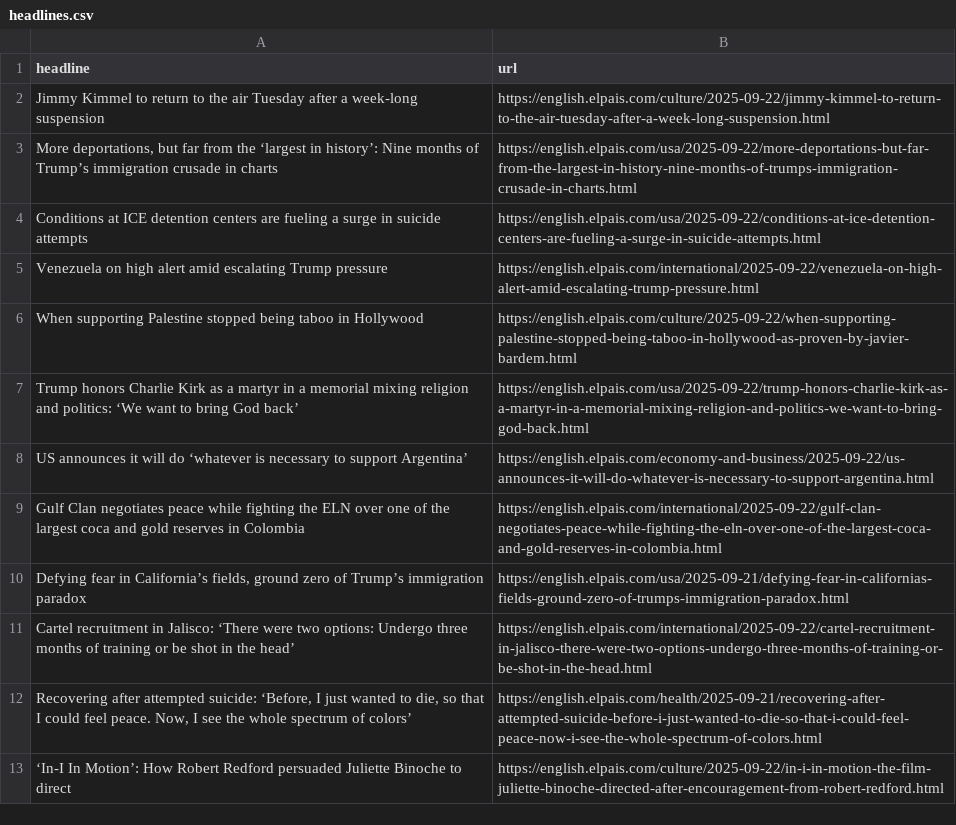
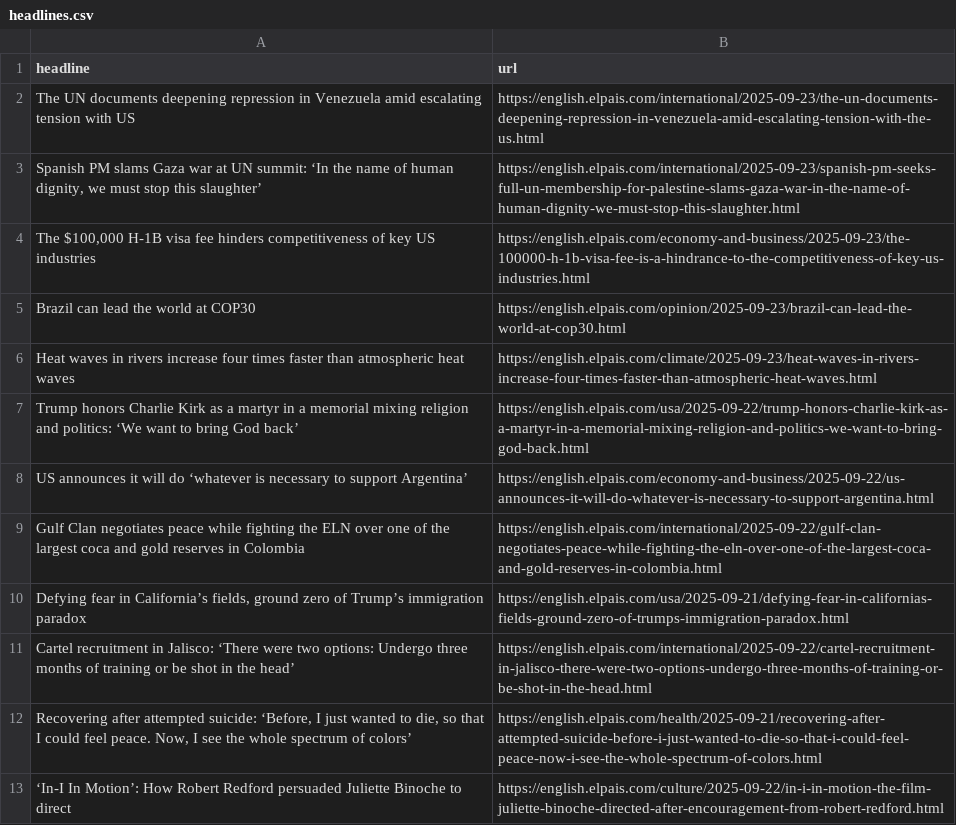
Before and after one commit to dafnikaravola/soma-s-autoscrapper, a CSV file: headlines.csv, drawn as a sheet; only a part is shown.

```diff
--- a/headlines.csv
+++ b/headlines.csv
@@ -1,7 +1,7 @@
 headline,url
-Jimmy Kimmel to return to the air Tuesday after a week-long suspension,https://english.elpais.com/culture/2025-09-22/jimmy-kimmel-to-return-to-the-air-tuesday-after-a-week-long-suspension.html
-"More deportations, but far from the ‘largest in history’: Nine months of Trump’s immigration crusade in charts ",https://english.elpais.com/usa/2025-09-22/more-deportations-but-far-from-the-largest-in-history-nine-months-of-trumps-immigration-crusade-in-charts.html
-Conditions at ICE detention centers are fueling a surge in suicide attempts ,https://english.elpais.com/usa/2025-09-22/conditions-at-ice-detention-centers-are-fueling-a-surge-in-suicide-attempts.html
-Venezuela on high alert amid escalating Trump pressure,https://english.elpais.com/international/2025-09-22/venezuela-on-high-alert-amid-escalating-trump-pressure.html
-When supporting Palestine stopped being taboo in Hollywood ,https://english.elpais.com/culture/2025-09-22/when-supporting-palestine-stopped-being-taboo-in-hollywood-as-proven-by-javier-bardem.html
+The UN documents deepening repression in Venezuela amid escalating tension with US,https://english.elpais.com/international/2025-09-23/the-un-documents-deepening-repression-in-venezuela-amid-escalating-tension-with-the-us.html
+"Spanish PM slams Gaza war at UN summit: ‘In the name of human dignity, we must stop this slaughter’",https://english.elpais.com/international/2025-09-23/spanish-pm-seeks-full-un-membership-for-palestine-slams-gaza-war-in-the-name-of-human-dignity-we-must-stop-this-slaughter.html
+"The $100,000 H-1B visa fee hinders competitiveness of key US industries",https://english.elpais.com/economy-and-business/2025-09-23/the-100000-h-1b-visa-fee-is-a-hindrance-to-the-competitiveness-of-key-us-industries.html
+Brazil can lead the world at COP30 ,https://english.elpais.com/opinion/2025-09-23/brazil-can-lead-the-world-at-cop30.html
+Heat waves in rivers increase four times faster than atmospheric heat waves ,https://english.elpais.com/climate/2025-09-23/heat-waves-in-rivers-increase-four-times-faster-than-atmospheric-heat-waves.html
 Trump honors Charlie Kirk as a martyr in a memorial mixing religion and politics: ‘We want to bring God back’,https://english.elpais.com/usa/2025-09-22/trump-honors-charlie-kirk-as-a-martyr-in-a-memorial-mixing-religion-and-politics-we-want-to-bring-god-back.html
```
